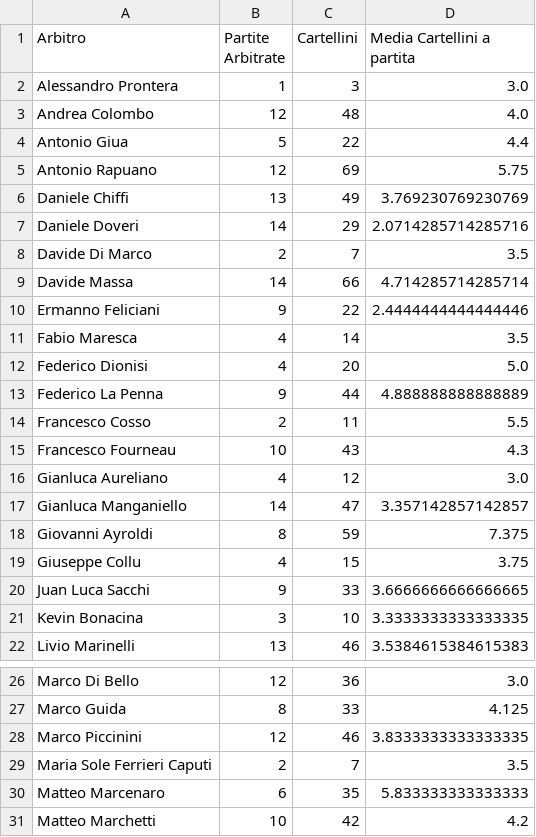
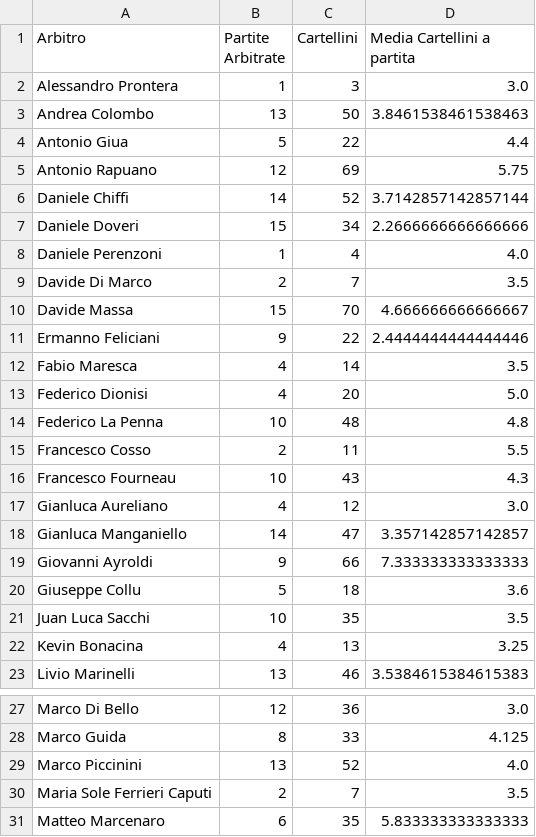
Before and after one commit to giammimansu/Predici_Ammonizioni_WebApp_SVILUPPO, a CSV file: ammonizioni/FILES_PREDIZIONI/data/silver/arbitri.csv, drawn as a sheet; only a part is shown, gaps mark what is left out; the shorter side is filled out with more unchanged rows.

```diff
--- a/ammonizioni/FILES_PREDIZIONI/data/silver/arbitri.csv
+++ b/ammonizioni/FILES_PREDIZIONI/data/silver/arbitri.csv
@@ -2,9 +2,10 @@ Arbitro;Partite Arbitrate;Cartellini;Media Cartellini a partita
 Alessandro Prontera;1;3;3.0
-Andrea Colombo;12;48;4.0
+Andrea Colombo;13;50;3.8461538461538463
 Antonio Giua;5;22;4.4
 Antonio Rapuano;12;69;5.75
-Daniele Chiffi;13;49;3.769230769230769
-Daniele Doveri;14;29;2.0714285714285716
+Daniele Chiffi;14;52;3.7142857142857144
+Daniele Doveri;15;34;2.2666666666666666
+Daniele Perenzoni;1;4;4.0
 Davide Di Marco;2;7;3.5
-Davide Massa;14;66;4.714285714285714
+Davide Massa;15;70;4.666666666666667
 Ermanno Feliciani;9;22;2.4444444444444446
@@ -12,3 +13,3 @@ Fabio Maresca;4;14;3.5
 Federico Dionisi;4;20;5.0
-Federico La Penna;9;44;4.888888888888889
+Federico La Penna;10;48;4.8
 Francesco Cosso;2;11;5.5
@@ -17,6 +18,6 @@ Gianluca Aureliano;4;12;3.0
 Gianluca Manganiello;14;47;3.357142857142857
-Giovanni Ayroldi;8;59;7.375
-Giuseppe Collu;4;15;3.75
-Juan Luca Sacchi;9;33;3.6666666666666665
-Kevin Bonacina;3;10;3.3333333333333335
+Giovanni Ayroldi;9;66;7.333333333333333
+Giuseppe Collu;5;18;3.6
+Juan Luca Sacchi;10;35;3.5
+Kevin Bonacina;4;13;3.25
 Livio Marinelli;13;46;3.5384615384615383
@@ -27,3 +28,3 @@ Marco Di Bello;12;36;3.0
 Marco Guida;8;33;4.125
-Marco Piccinini;12;46;3.8333333333333335
+Marco Piccinini;13;52;4.0
 Maria Sole Ferrieri Caputi;2;7;3.5
```
Also changed, not shown: ammonizioni/FILES_PREDIZIONI/data/raw/calendario.csv, ammonizioni/FILES_PREDIZIONI/data/raw/statistiche_varie_giocatori.csv, 7 other files.
